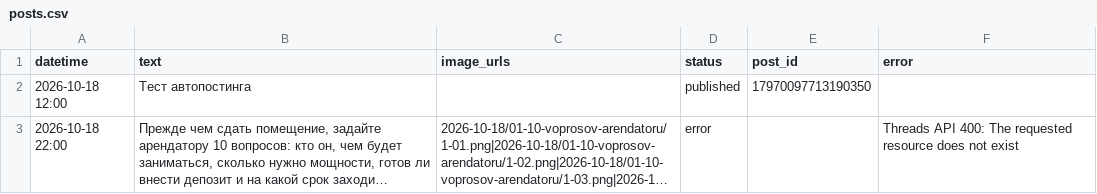
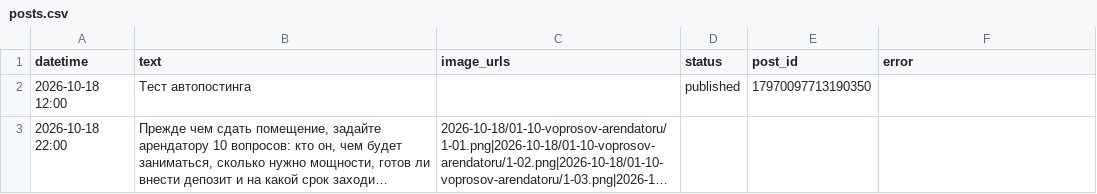
Before and after one commit to tarukinvs-pixel/threads-autopost, a CSV file: posts.csv, drawn as a sheet; long unchanged cells end in …; the diff names each change by its address in the sheet, - before the commit and + after, or states it on an @@ line.

```diff
--- a/posts.csv
+++ b/posts.csv
-D3 (status): error
+D3 (status): (empty)
-F3 (error): Threads API 400: The requested resource does not exist
+F3 (error): (empty)
```
Also changed, not shown: 1 other file.
